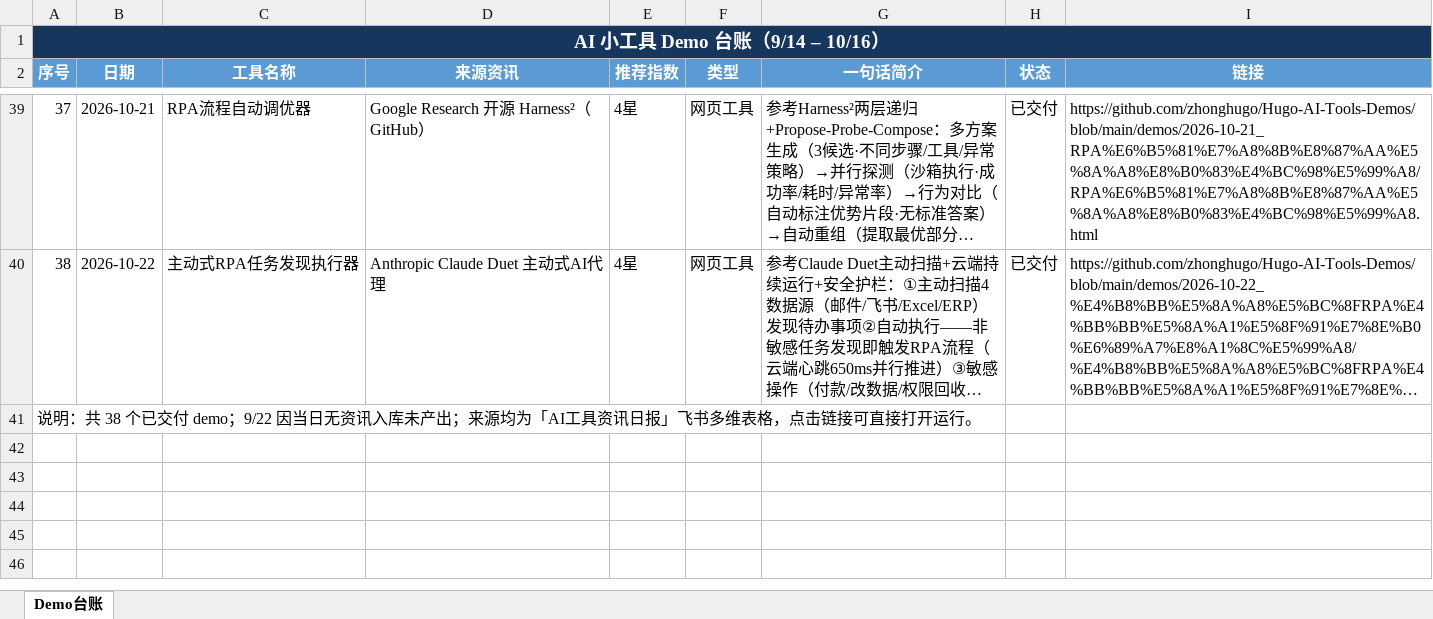
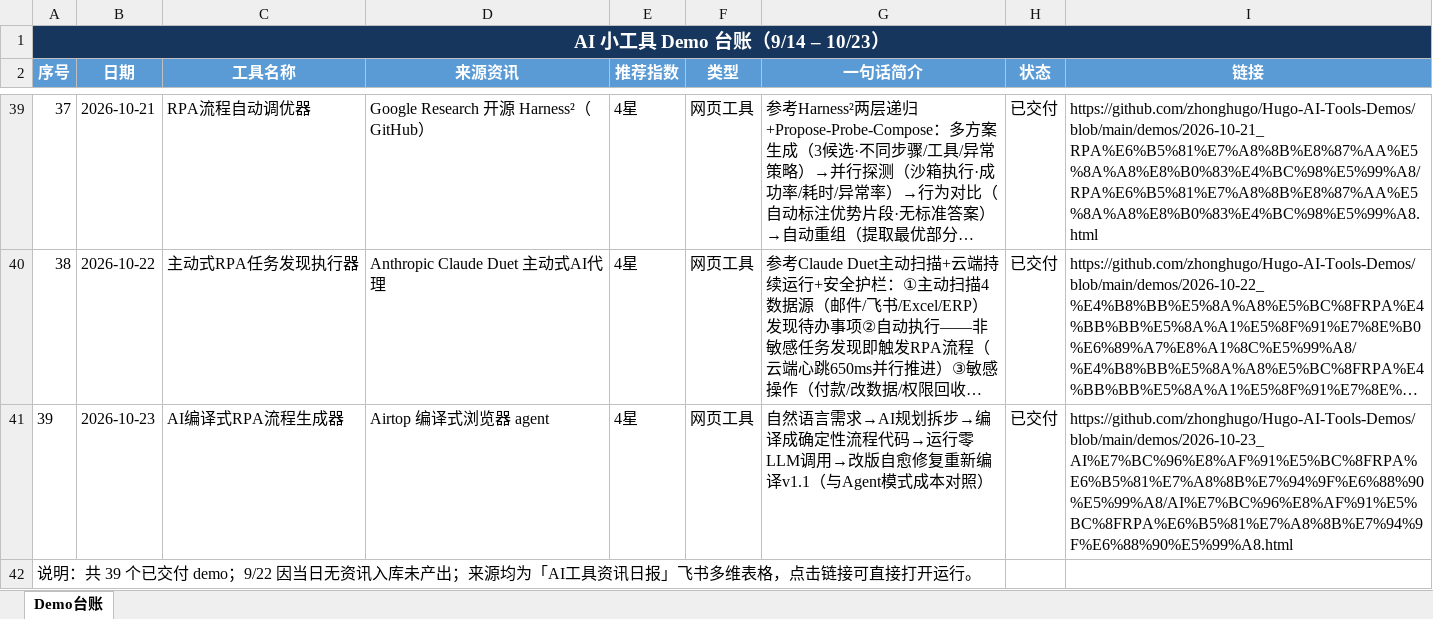
Before and after one commit to zhonghugo/Hugo-AI-Tools-Demos, an Excel workbook: demos/作品集总览/AI小工具Demo台账.xlsx, sheet Demo台账, drawn as a sheet; only a part is shown, gaps mark what is left out; long unchanged cells end in …; values as stored, in another font and other column widths than the file's, no borders; the diff names each change by its address in the sheet, - before the commit and + after, or states it on an @@ line.

Commit message:
10/23 AI编译式RPA流程生成器 demo

```diff
--- a/demos/作品集总览/AI小工具Demo台账.xlsx (sheet Demo台账)
+++ b/demos/作品集总览/AI小工具Demo台账.xlsx (sheet Demo台账)
@@ column A (序号) renumbered from row 1 down @@
+row 41: 39 | 2026-10-23 | AI编译式RPA流程生成器 | Airtop 编译式浏览器 agent | 4星 | 网页工具 | 自然语言需求→AI规划拆步→编译成确定性流程代码→运行零LLM调用→改版自愈修复重新编译v1.1（与Agent模式成本对照） | 已交付 | https://github.com/zhonghugo/Hugo-AI-Tools-Demos/blob/main/demos/2026-10-23_AI%E7%BC%96%E8%AF%91%E5%BC%8FRPA%E6%B5%81%E7%A8%8B%E7%94%9F%E6%88%90%E5%99%A8/AI%E7%BC%96%E8%AF%91%E5%BC%8FRPA%E6%B5%81%E7%A8%8B%E7%94%9F%E6%88%90%E5%99%A8.html
```
Also changed, not shown: 4 other files.
